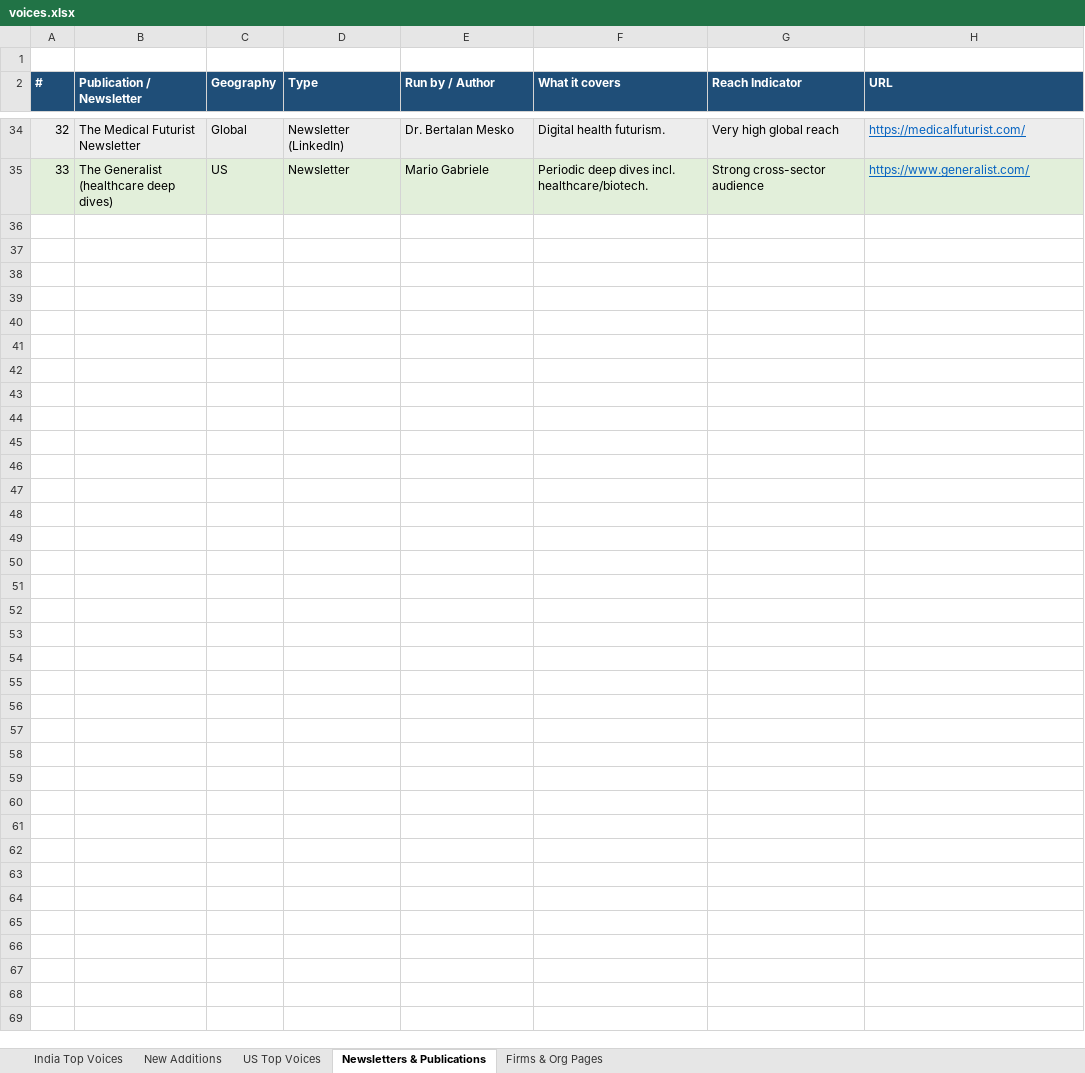
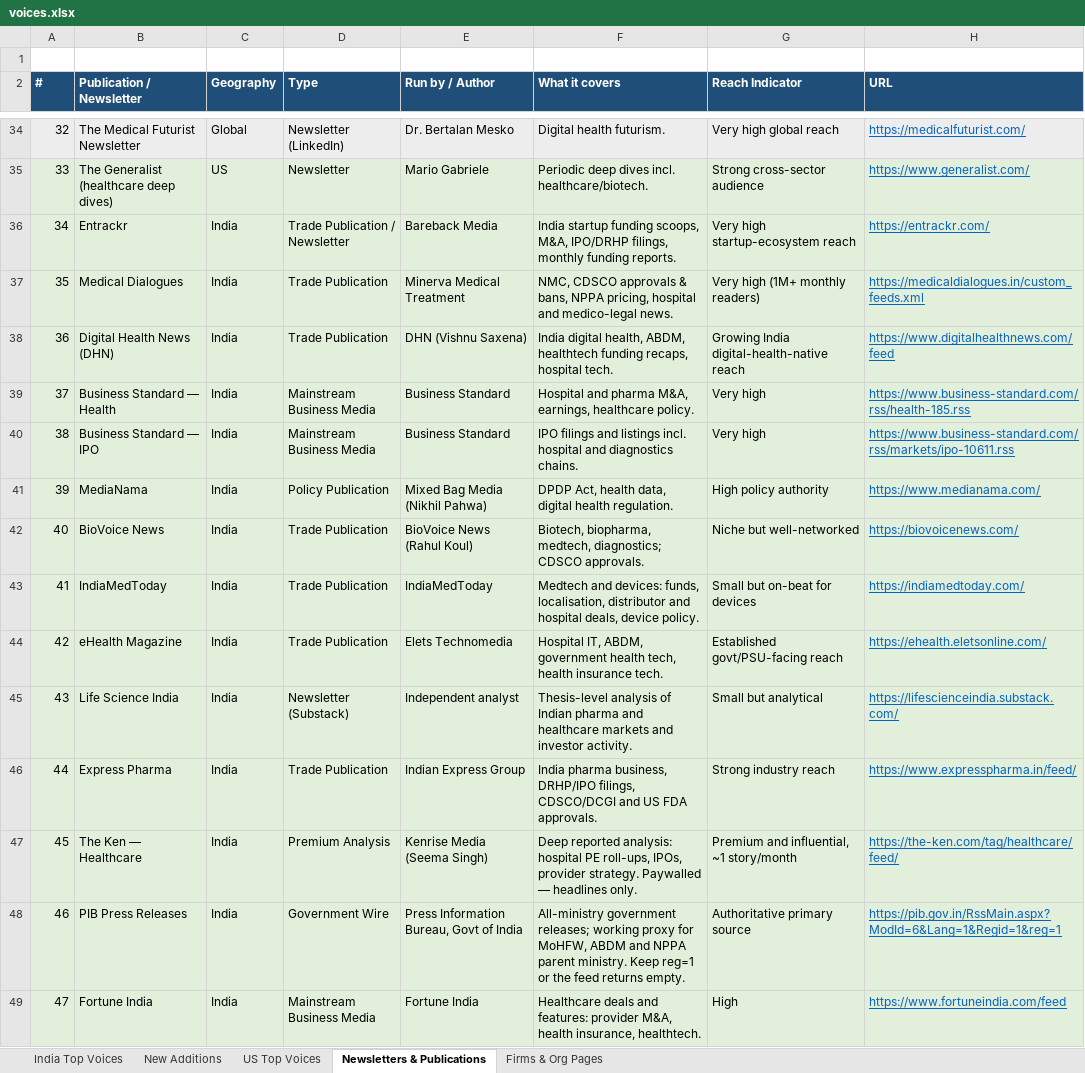
Before and after one commit to Whealth-Ventures/signal-agent, an Excel workbook: inputs/voices.xlsx, sheet Newsletters & Publications, drawn as a sheet; only a part is shown, gaps mark what is left out; values as stored, in another font and other column widths than the file's, no borders; the diff names each change by its address in the sheet, - before the commit and + after, or states it on an @@ line.

```diff
--- a/inputs/voices.xlsx (sheet Newsletters & Publications)
+++ b/inputs/voices.xlsx (sheet Newsletters & Publications)
+row 36: 34 | Entrackr | India | Trade Publication / Newsletter | Bareback Media | India startup funding scoops, M&A, IPO/DRHP filings, monthly funding reports. | Very high startup-ecosystem reach | https://entrackr.com/
+row 37: 35 | Medical Dialogues | India | Trade Publication | Minerva Medical Treatment | NMC, CDSCO approvals & bans, NPPA pricing, hospital and medico-legal news. | Very high (1M+ monthly readers) | https://medicaldialogues.in/custom_feeds.xml
+row 38: 36 | Digital Health News (DHN) | India | Trade Publication | DHN (Vishnu Saxena) | India digital health, ABDM, healthtech funding recaps, hospital tech. | Growing India digital-health-native reach | https://www.digitalhealthnews.com/feed
+row 39: 37 | Business Standard — Health | India | Mainstream Business Media | Business Standard | Hospital and pharma M&A, earnings, healthcare policy. | Very high | https://www.business-standard.com/rss/health-185.rss
+row 40: 38 | Business Standard — IPO | India | Mainstream Business Media | Business Standard | IPO filings and listings incl. hospital and diagnostics chains. | Very high | https://www.business-standard.com/rss/markets/ipo-10611.rss
+row 41: 39 | MediaNama | India | Policy Publication | Mixed Bag Media (Nikhil Pahwa) | DPDP Act, health data, digital health regulation. | High policy authority | https://www.medianama.com/
+row 42: 40 | BioVoice News | India | Trade Publication | BioVoice News (Rahul Koul) | Biotech, biopharma, medtech, diagnostics; CDSCO approvals. | Niche but well-networked | https://biovoicenews.com/
+row 43: 41 | IndiaMedToday | India | Trade Publication | IndiaMedToday | Medtech and devices: funds, localisation, distributor and hospital deals, device policy. | Small but on-beat for devices | https://indiamedtoday.com/
+row 44: 42 | eHealth Magazine | India | Trade Publication | Elets Technomedia | Hospital IT, ABDM, government health tech, health insurance tech. | Established govt/PSU-facing reach | https://ehealth.eletsonline.com/
+row 45: 43 | Life Science India | India | Newsletter (Substack) | Independent analyst | Thesis-level analysis of Indian pharma and healthcare markets and investor activity. | Small but analytical | https://lifescienceindia.substack.com/
+row 46: 44 | Express Pharma | India | Trade Publication | Indian Express Group | India pharma business, DRHP/IPO filings, CDSCO/DCGI and US FDA approvals. | Strong industry reach | https://www.expresspharma.in/feed/
+row 47: 45 | The Ken — Healthcare | India | Premium Analysis | Kenrise Media (Seema Singh) | Deep reported analysis: hospital PE roll-ups, IPOs, provider strategy. Paywalled — headlines only. | Premium and influential, ~1 story/month | https://the-ken.com/tag/healthcare/feed/
+row 48: 46 | PIB Press Releases | India | Government Wire | Press Information Bureau, Govt of India | All-ministry government releases; working proxy for MoHFW, ABDM and NPPA parent ministry. Keep reg=1 or the feed returns empty. | Authoritative primary source | https://pib.gov.in/RssMain.aspx?ModId=6&Lang=1&Regid=1&reg=1
+row 49: 47 | Fortune India | India | Mainstream Business Media | Fortune India | Healthcare deals and features: provider M&A, health insurance, healthtech. | High | https://www.fortuneindia.com/feed
```
Also changed, not shown: 2 other files.
